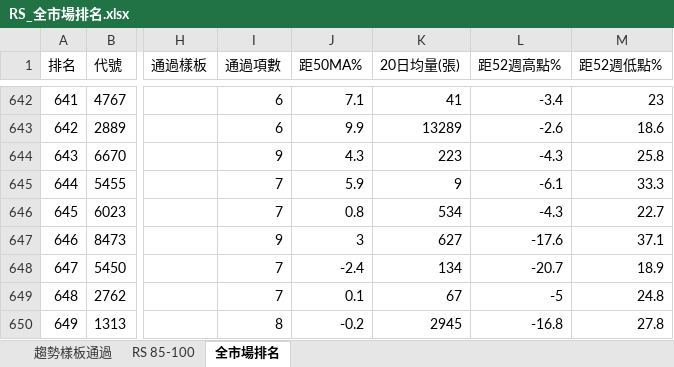
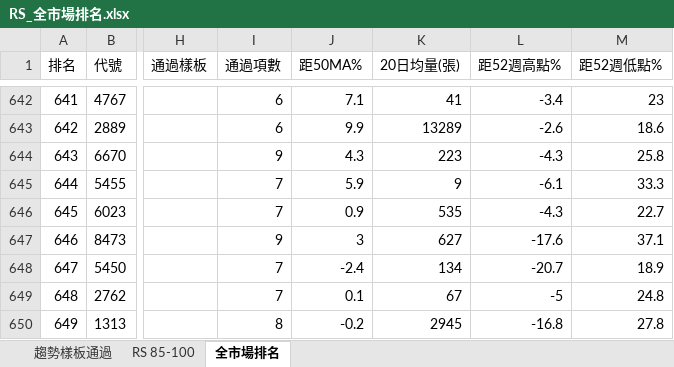
Before and after one commit to smoli0725-droid/tw-rs-screener, an Excel workbook: output/RS_全市場排名.xlsx, sheet 全市場排名, drawn as a sheet; only a part is shown, gaps mark what is left out; values as stored, in another font and other column widths than the file's, no borders; the diff names each change by its address in the sheet, - before the commit and + after, or states it on an @@ line.

Commit message:
RS update 2026-09-03

```diff
--- a/output/RS_全市場排名.xlsx (sheet 全市場排名)
+++ b/output/RS_全市場排名.xlsx (sheet 全市場排名)
-J646 (距50MA%): 0.8
+J646 (距50MA%): 0.9
-K646 (20日均量(張)): 534
+K646 (20日均量(張)): 535
```
